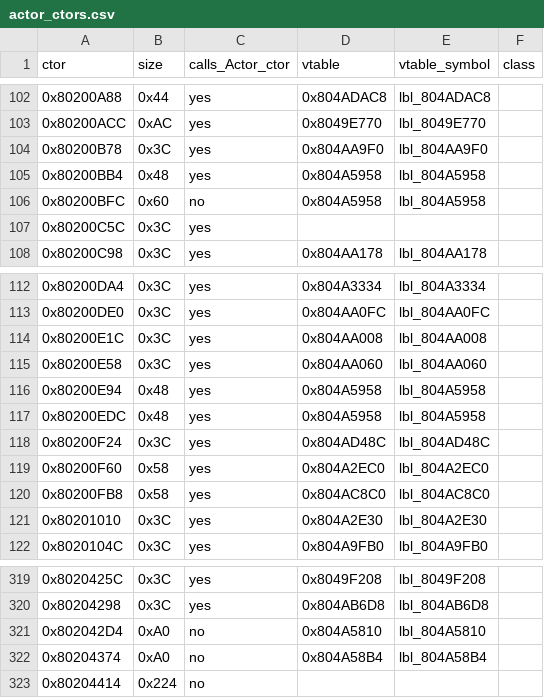
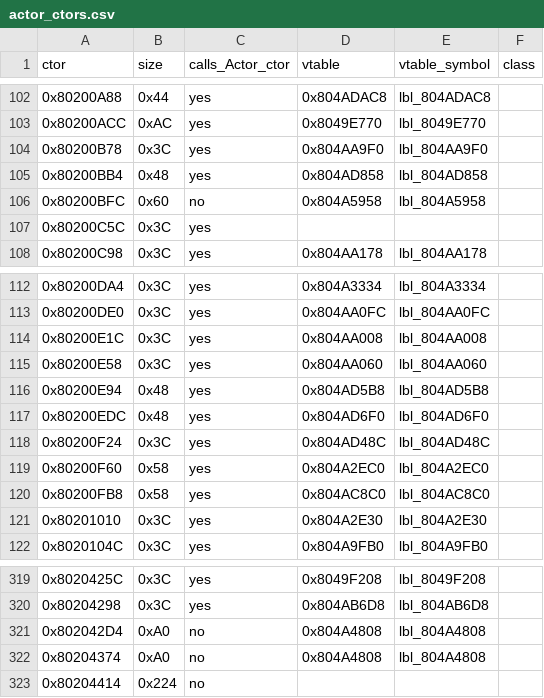
Before and after one commit to 999sian/fsa-decomp, a CSV file: docs/gamemap/actor_ctors.csv, drawn as a sheet; only a part is shown, gaps mark what is left out.

Commit message:
actor_ctors: take the LAST offset-0 store as the vtable (defect found by cross-check)
A constructor typically assigns its BASE vtable at offset 0 and then its own
(EMIK: 0x804A5958 then 0x804AD5B8), so the first store is not the live vtable. The
detector also no longer accepts an address that is merely formed: it must be stored
into offset 0.

Found by cross-checking docs/gamemap/actor_ids.csv against  independently
built docs/gamemap/actors.csv (branch wf/game-foundation): 3 ids (EMIK/EZLD/ELNK)
carried one shared base vtable in my table. After the fix the two tables agree on
every shared row - ctor 274/274, vtable 269/269 - while my extraction covers 14 ids
theirs does not (BLZD BOID DMCR DMCU DMGE FGAL FGAO GEN2 RAK4 SLR3 TUTL ZLD2 ZLD5 ZNLD),
so all 355 of theirs are inside my 369. Both self-tests still pass 5/5 and 2/2.

```diff
--- a/docs/gamemap/actor_ctors.csv
+++ b/docs/gamemap/actor_ctors.csv
@@ -104,3 +104,3 @@ ctor,size,calls_Actor_ctor,vtable,vtable_symbol,class
 0x80200B78,0x3C,yes,0x804AA9F0,lbl_804AA9F0,
-0x80200BB4,0x48,yes,0x804A5958,lbl_804A5958,
+0x80200BB4,0x48,yes,0x804AD858,lbl_804AD858,
 0x80200BFC,0x60,no,0x804A5958,lbl_804A5958,
@@ -115,4 +115,4 @@ ctor,size,calls_Actor_ctor,vtable,vtable_symbol,class
 0x80200E58,0x3C,yes,0x804AA060,lbl_804AA060,
-0x80200E94,0x48,yes,0x804A5958,lbl_804A5958,
-0x80200EDC,0x48,yes,0x804A5958,lbl_804A5958,
+0x80200E94,0x48,yes,0x804AD5B8,lbl_804AD5B8,
+0x80200EDC,0x48,yes,0x804AD6F0,lbl_804AD6F0,
 0x80200F24,0x3C,yes,0x804AD48C,lbl_804AD48C,
@@ -320,4 +320,4 @@ ctor,size,calls_Actor_ctor,vtable,vtable_symbol,class
 0x80204298,0x3C,yes,0x804AB6D8,lbl_804AB6D8,
-0x802042D4,0xA0,no,0x804A5810,lbl_804A5810,
-0x80204374,0xA0,no,0x804A58B4,lbl_804A58B4,
+0x802042D4,0xA0,no,0x804A4808,lbl_804A4808,
+0x80204374,0xA0,no,0x804A4808,lbl_804A4808,
 0x80204414,0x224,no,,,
```
Also changed, not shown: docs/gamemap/actor_ids.csv, 1 other file.
